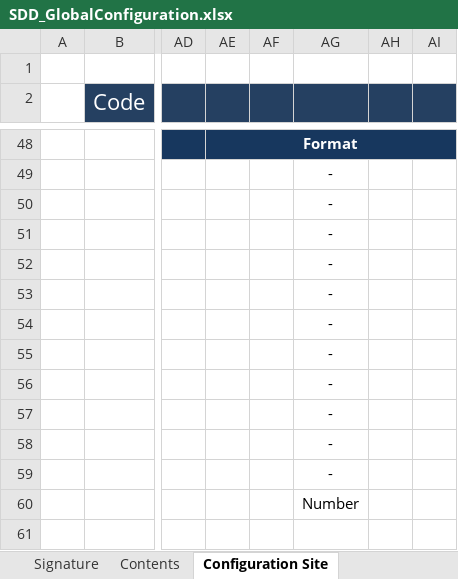
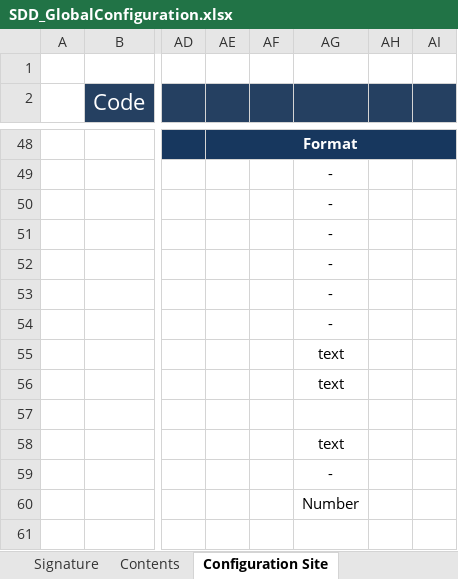
Before and after one commit to tuanva90/cnpm03-php-webproject, an Excel workbook: Document/Design/SDD/SDD_GlobalConfiguration.xlsx, sheet Configuration Site, drawn as a sheet; only a part is shown, gaps mark what is left out; values as stored, in another font and other column widths than the file's, no borders; the diff names each change by its address in the sheet, - before the commit and + after, or states it on an @@ line.

```diff
--- a/Document/Design/SDD/SDD_GlobalConfiguration.xlsx (sheet Configuration Site)
+++ b/Document/Design/SDD/SDD_GlobalConfiguration.xlsx (sheet Configuration Site)
-AG55:AG56: -
+AG55:AG56: text
-AG57: -
+AG57: (empty)
-AG58: -
+AG58: text
```
Also changed, not shown: sheet Configuration System.
